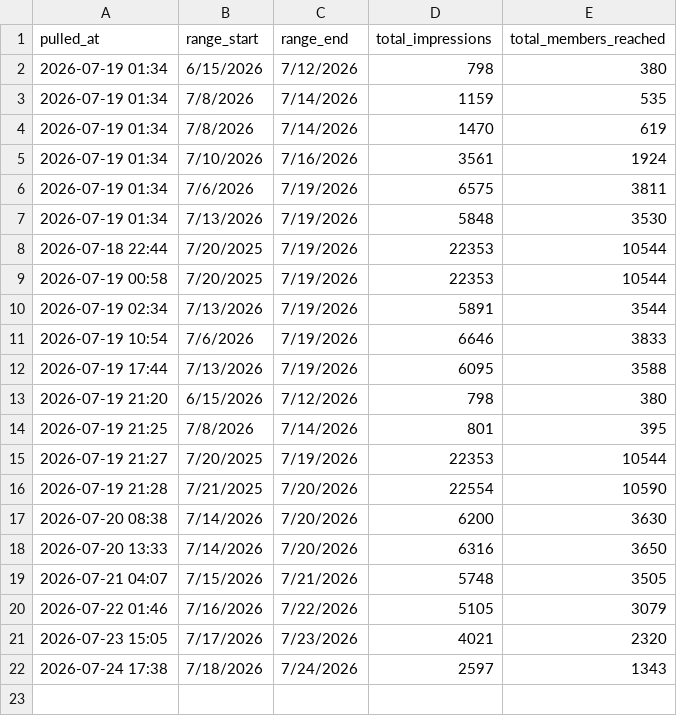
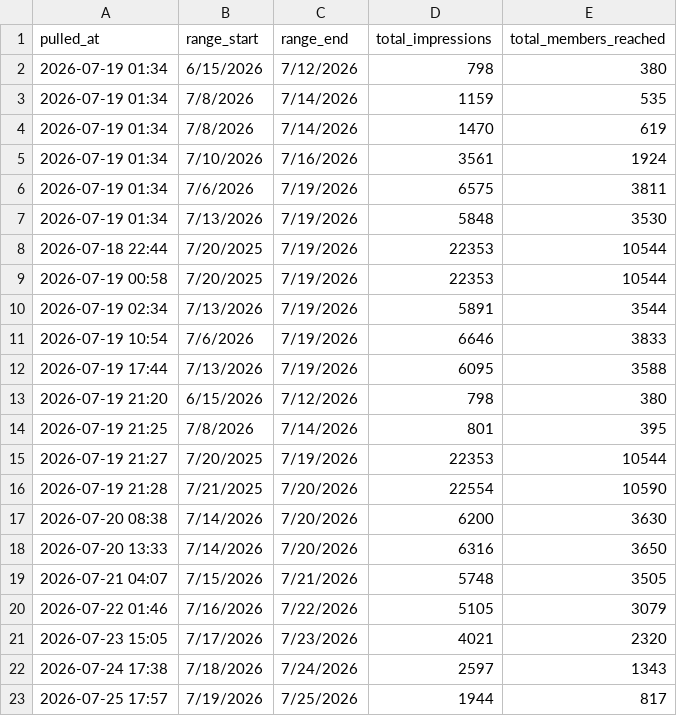
Before and after one commit to Straventis/contentIQ, a CSV file: src/_data/discovery_log.csv, drawn as a sheet.

```diff
--- a/src/_data/discovery_log.csv
+++ b/src/_data/discovery_log.csv
@@ -22 +22,2 @@ pulled_at,range_start,range_end,total_impressions,total_members_reached
 2026-07-24 17:38,7/18/2026,7/24/2026,2597,1343
+2026-07-25 17:57,7/19/2026,7/25/2026,1944,817
```
Also changed, not shown: src/_data/daily_totals.csv, src/_data/master.csv, 1 other file.
